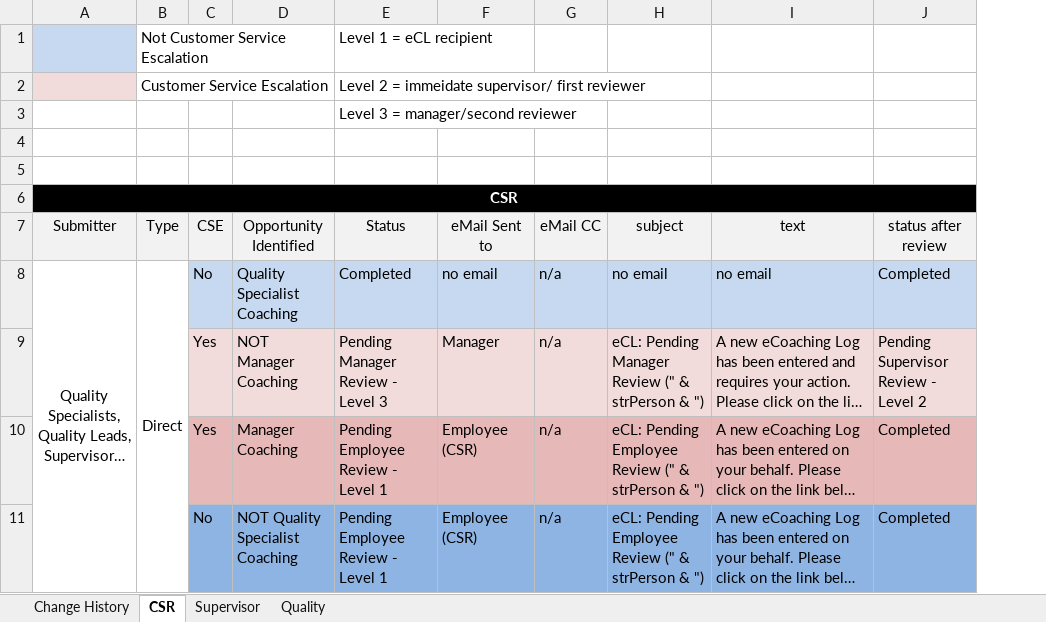
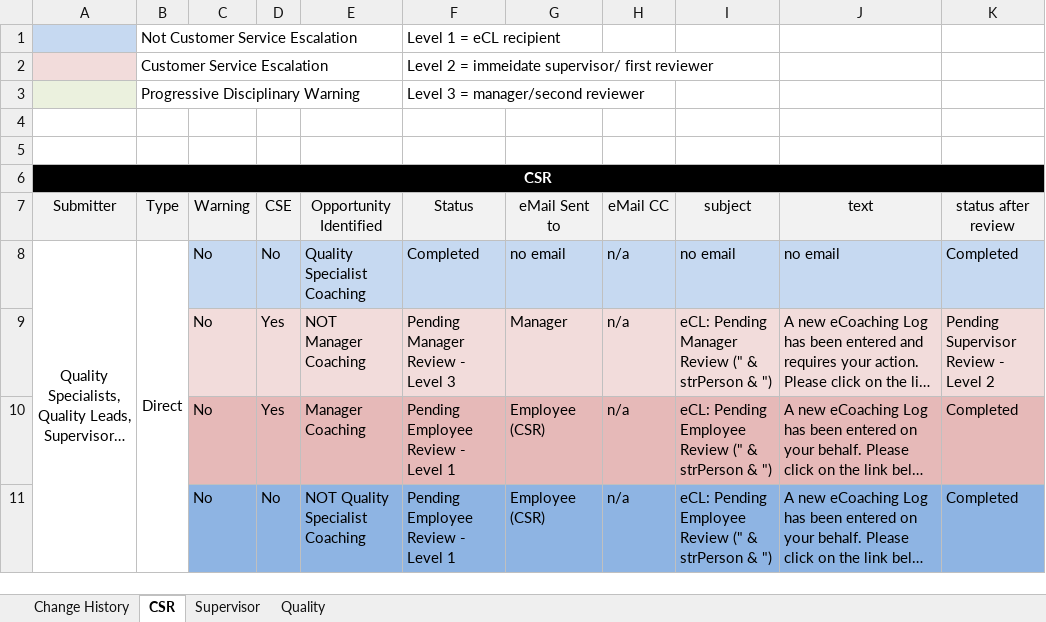
Before and after one commit to maximus-cco/eCoaching_V2_Bak, an Excel workbook: Requirements/status_email_notify.xlsx, sheet CSR, drawn as a sheet; only a part is shown; long unchanged cells end in …; values as stored, in another font and other column widths than the file's, no borders; the diff covers the shown part only; the diff names each change by its address in the sheet, - before the commit and + after, or states it on an @@ line.

Commit message:
[VM:Doug.Stearns@9/29/2014 11:46:14 AM] p13479 - ecl warning for csr TTuser/items:Doug Stearns(stead1) Resolution for SCCB-S13479.DV.1: Add WARNING question in the eCoaching Log (R&T) - Pending Dev - Doug Stearns
git-tfs-id: [https://tfs.omnicloud.local/tfs/cco%20program/]$/eCoaching_V2;C13726

```diff
--- a/Requirements/status_email_notify.xlsx (sheet CSR)
+++ b/Requirements/status_email_notify.xlsx (sheet CSR)
+column C (Warning), rows 8-11: all No
-A3 fill: none
+A3 fill: #EBF1DE
-B3 (Type): (empty)
+B3 (Type): Progressive Disciplinary Warning
```
Also changed, not shown: 2 added rows elsewhere in this sheet, sheet Change History, 4 other files.
